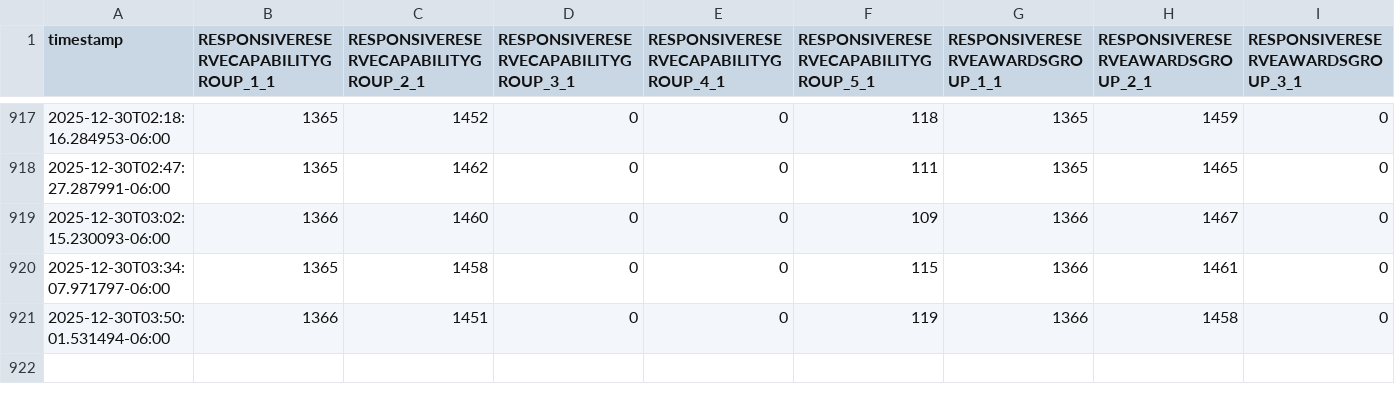
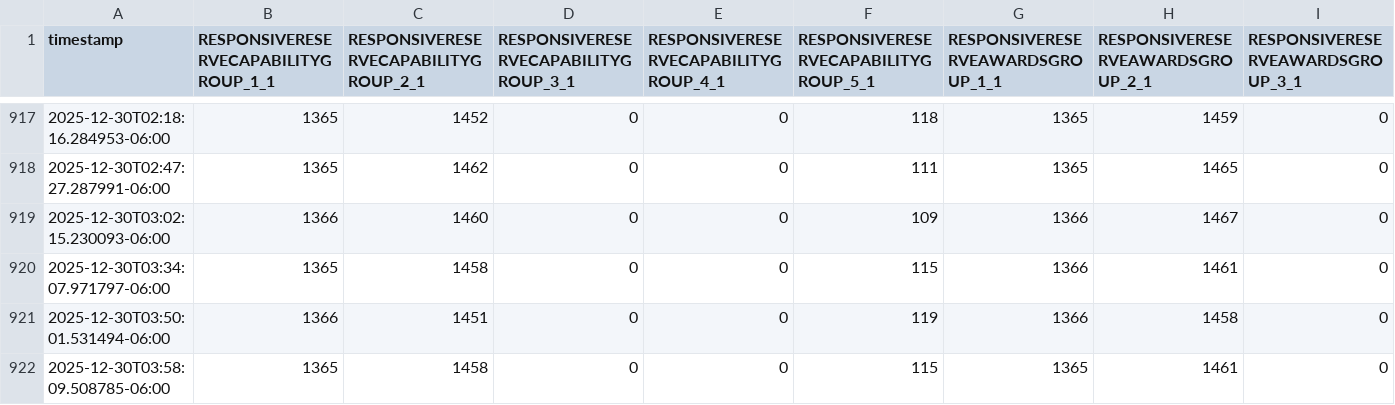
Before and after one commit to adamrjordan/ERCOTASMONITOR, a CSV file: ercot_ancillary_data.csv, drawn as a sheet; only a part is shown, gaps mark what is left out; rows hold the shown columns only; the diff names each change by its address in the sheet, - before the commit and + after, or states it on an @@ line.

```diff
--- a/ercot_ancillary_data.csv
+++ b/ercot_ancillary_data.csv
+row 922: 2025-12-30T03:58:09.508785-06:00 | 1365 | 1458 | 0 | 0 | 115 | 1365 | 1461 | 0
```
